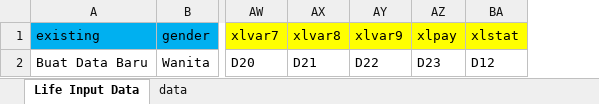
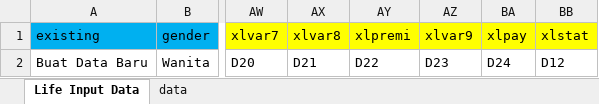
Before and after one commit to luckysaputra/E2U_VP, an Excel workbook: .format input excel/Life Input Data.xlsx, sheet Life Input Data, drawn as a sheet; only a part is shown, gaps mark what is left out; values as stored, in another font and other column widths than the file's, no borders; addresses are those after the commit; the diff names each change by its address in the sheet, - before the commit and + after, or states it on an @@ line.

```diff
--- a/.format input excel/Life Input Data.xlsx (sheet Life Input Data)
+++ b/.format input excel/Life Input Data.xlsx (sheet Life Input Data)
+column AY (xlpremi), row 2: D22
-AZ2 (xlvar9): D22
+AZ2 (xlvar9): D23
-BA2 (xlpay): D23
+BA2 (xlpay): D24
```
Also changed, not shown: .[copy] to [report] empty report template/[report] many data.xlsx, .[report] custom excel report/[report] many data.xlsx, 16 other files.
